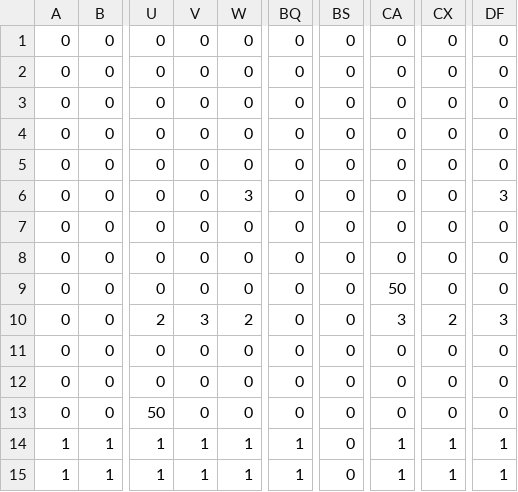
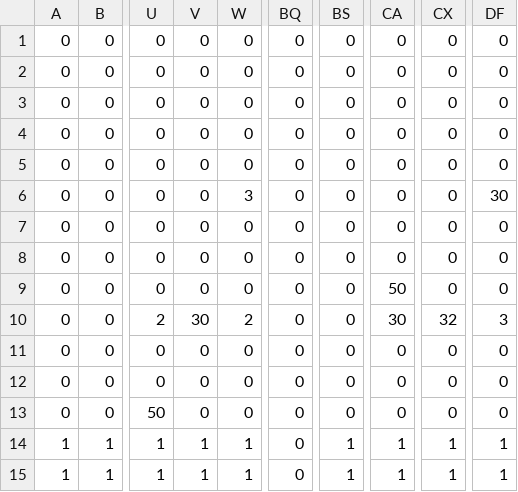
Before and after one commit to oumadgij/SuperMario, a CSV file: SuperMarioBrothers/StageData/Stage.csv, drawn as a sheet; only a part is shown, gaps mark what is left out; the diff names each change by its address in the sheet, - before the commit and + after, or states it on an @@ line.

```diff
--- a/SuperMarioBrothers/StageData/Stage.csv
+++ b/SuperMarioBrothers/StageData/Stage.csv
-DF6: 3
+DF6: 30
-V10: 3
+V10: 30
-CA10: 3
+CA10: 30
-CX10: 2
+CX10: 32
-BQ14:BQ15: 1
+BQ14:BQ15: 0
-BS14:BS15: 0
+BS14:BS15: 1
```
Also changed, not shown: 8 other files.
